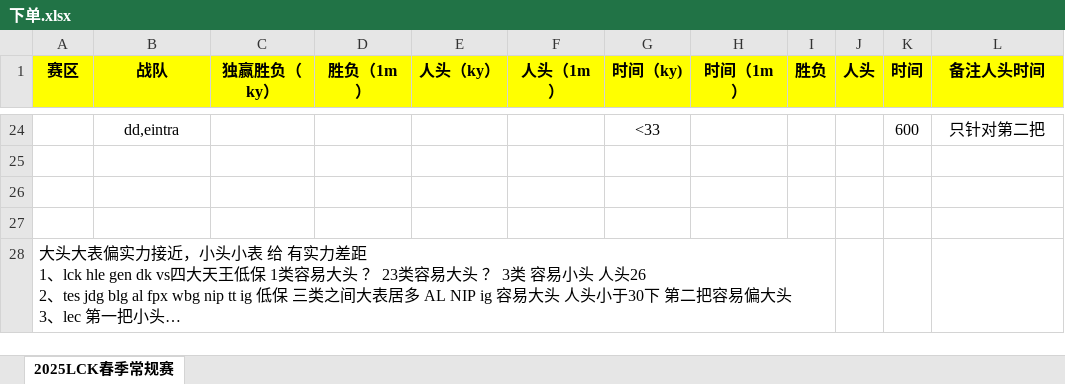
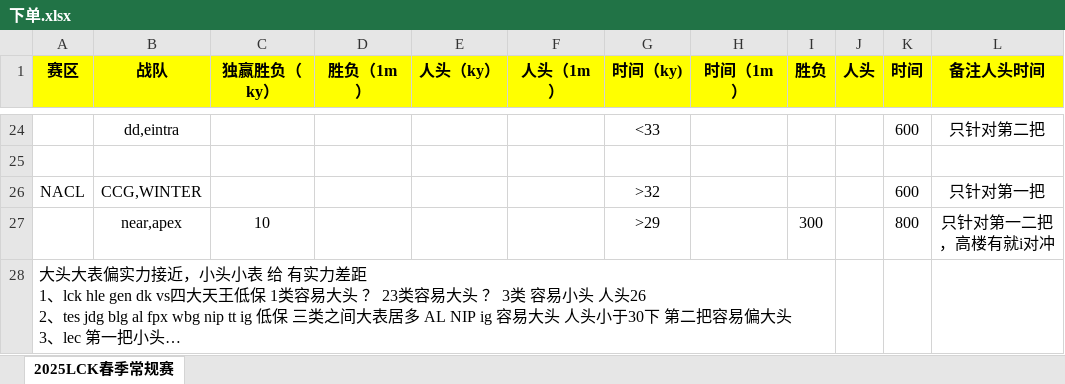
Before and after one commit to khari21/gplot, an Excel workbook: 下单.xlsx, sheet 2025LCK春季常规赛, drawn as a sheet; only a part is shown, gaps mark what is left out; long unchanged cells end in …; values as stored, in another font and other column widths than the file's, no borders; the diff names each change by its address in the sheet, - before the commit and + after, or states it on an @@ line.

Commit message:
Add files via upload

```diff
--- a/下单.xlsx (sheet 2025LCK春季常规赛)
+++ b/下单.xlsx (sheet 2025LCK春季常规赛)
-row 26: (empty)
+row 26: NACL | CCG,WINTER |  |  |  |  | >32 |  |  |  | 600 | 只针对第一把
-row 27: (empty)
+row 27:  | near,apex | 10 |  |  |  | >29 |  | 300 |  | 800 | 只针对第一二把，高楼有就i对冲
```
